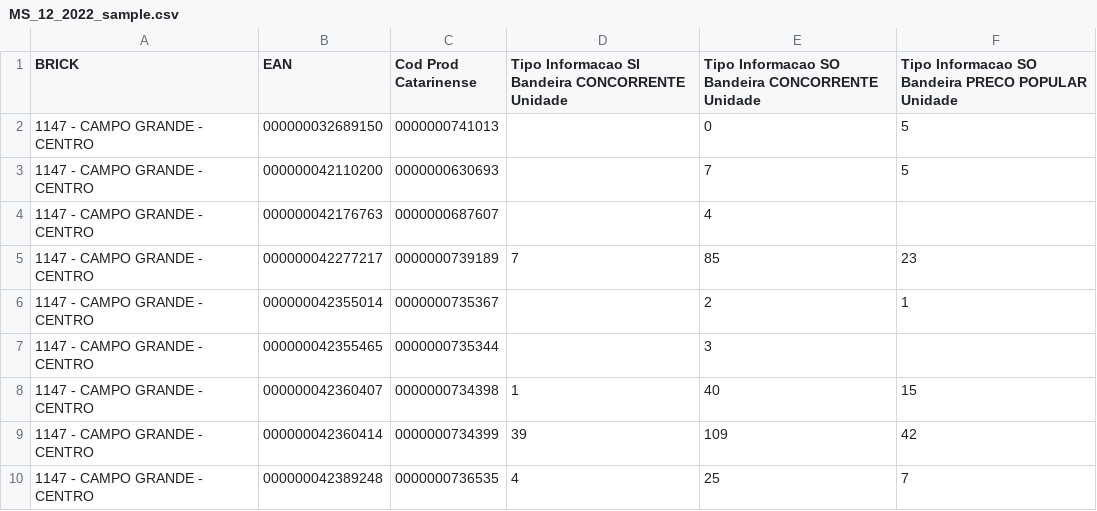
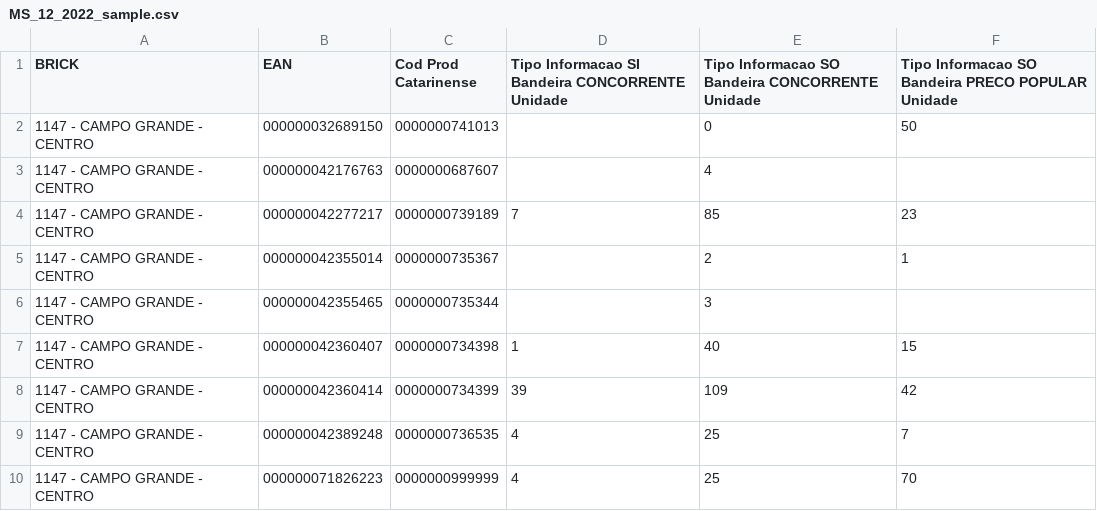
Before and after one commit to denisedacunhasilva/Mini-projeto-IQVIA-SCD, a CSV file: data/processed/MS_12_2022_sample.csv, drawn as a sheet.

```diff
--- a/data/processed/MS_12_2022_sample.csv
+++ b/data/processed/MS_12_2022_sample.csv
@@ -1,4 +1,3 @@
 BRICK;EAN;Cod Prod Catarinense;Tipo Informacao SI Bandeira CONCORRENTE Unidade;Tipo Informacao SO Bandeira CONCORRENTE Unidade;Tipo Informacao SO Bandeira PRECO POPULAR Unidade
-1147 - CAMPO GRANDE - CENTRO;000000032689150;0000000741013;;0;5
-1147 - CAMPO GRANDE - CENTRO;000000042110200;0000000630693;;7;5
+1147 - CAMPO GRANDE - CENTRO;000000032689150;0000000741013;;0;50
 1147 - CAMPO GRANDE - CENTRO;000000042176763;0000000687607;;4;
@@ -10 +9,2 @@ BRICK;EAN;Cod Prod Catarinense;Tipo Informacao SI Bandeira CONCORRENTE Unidade;T
 1147 - CAMPO GRANDE - CENTRO;000000042389248;0000000736535;4;25;7
+1147 - CAMPO GRANDE - CENTRO;000000071826223;0000000999999;4;25;70
```
Also changed, not shown: 26 other files.
